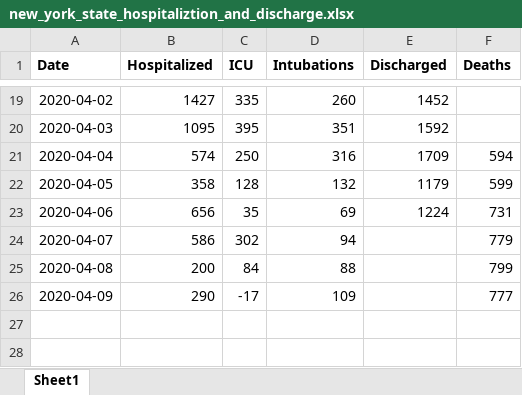
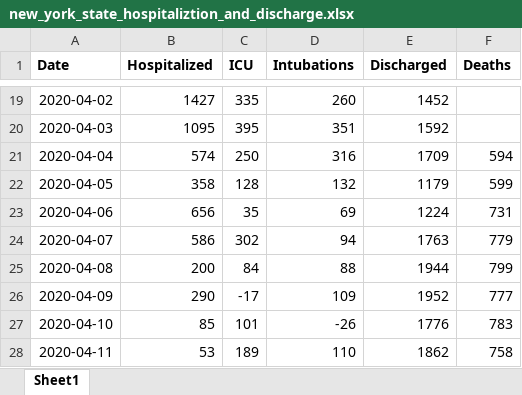
Before and after one commit to RobSpectre/COVID-19-Analysis, an Excel workbook: data/new_york_state_hospitaliztion_and_discharge.xlsx, sheet Sheet1, drawn as a sheet; only a part is shown, gaps mark what is left out; values as stored, in another font and other column widths than the file's, no borders; the diff names each change by its address in the sheet, - before the commit and + after, or states it on an @@ line.

Commit message:
1) Added New York state hospitalization data for 11 April 2020. Also includes true up of past four days of discharges. 2) Added `us_state_populations.xlsx` for per capita analysis.

```diff
--- a/data/new_york_state_hospitaliztion_and_discharge.xlsx (sheet Sheet1)
+++ b/data/new_york_state_hospitaliztion_and_discharge.xlsx (sheet Sheet1)
-E24 (Discharged): (empty)
+E24 (Discharged): 1763
-E25 (Discharged): (empty)
+E25 (Discharged): 1944
-E26 (Discharged): (empty)
+E26 (Discharged): 1952
+row 27: 2020-04-10 | 85 | 101 | -26 | 1776 | 783
+row 28: 2020-04-11 | 53 | 189 | 110 | 1862 | 758
```
Also changed, not shown: 5 other files.
